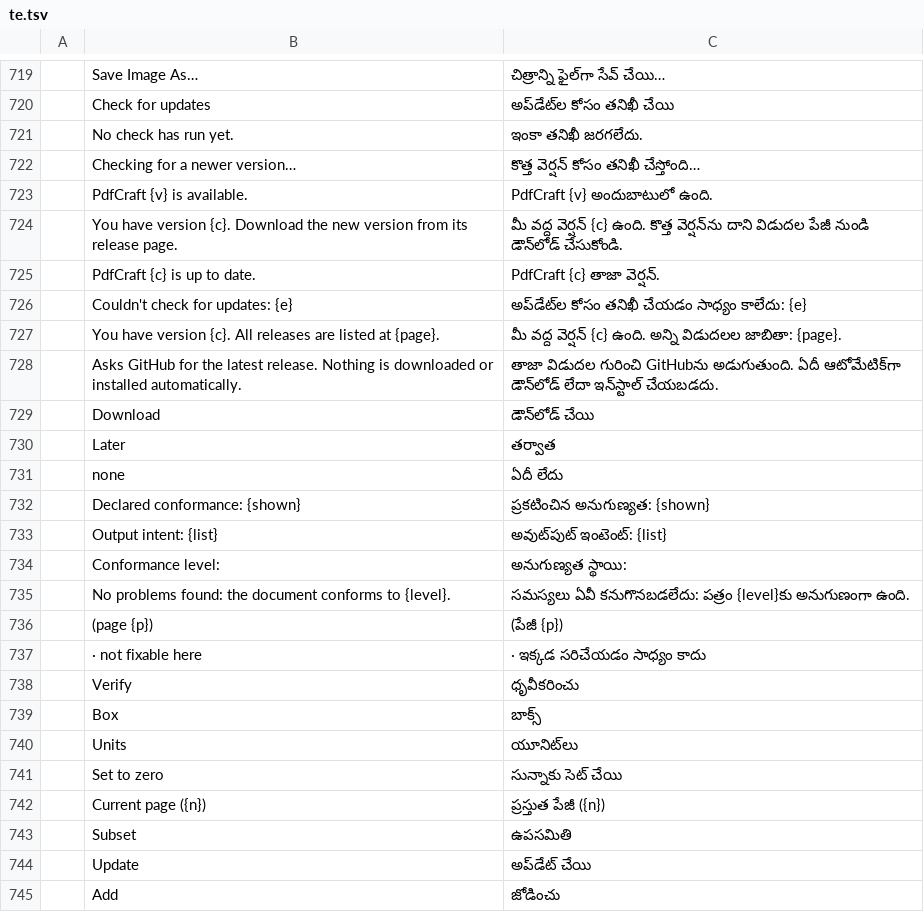
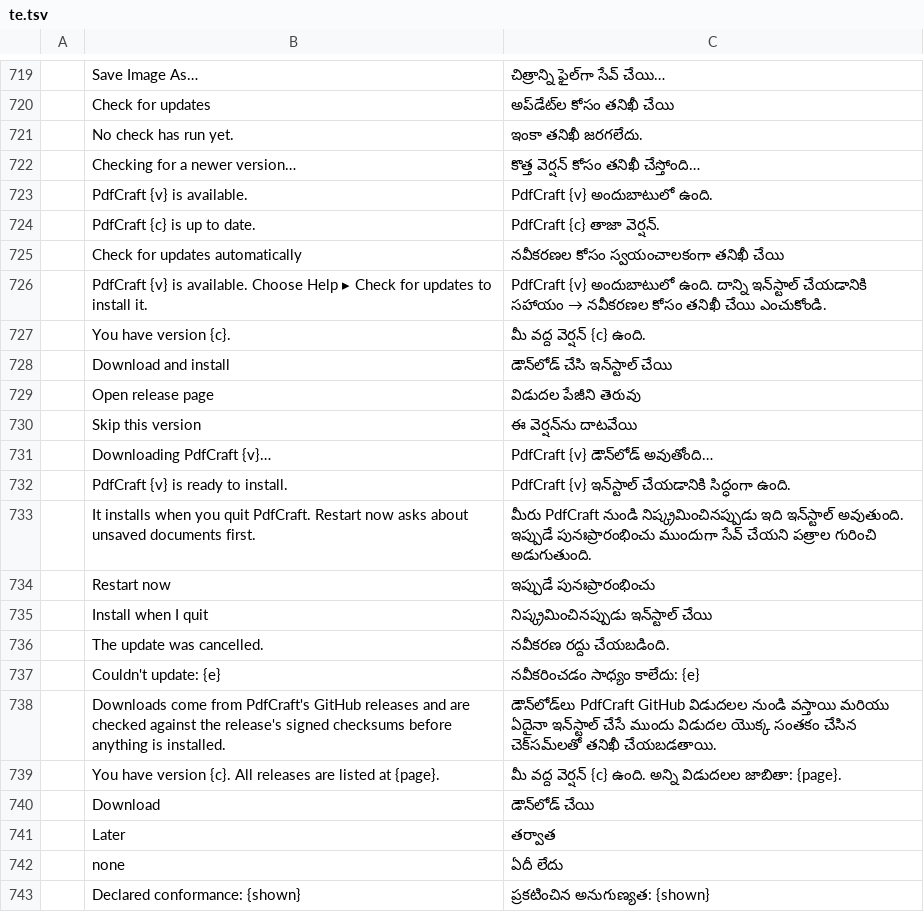
Before and after one commit to treeforjs/pdfcraft, a TSV file: crates/ui-egui/src/i18n/te.tsv, drawn as a sheet; only a part is shown, gaps mark what is left out; the shorter side is filled out with more unchanged rows; removed rows and columns are numbered as before the commit, all else as after; the diff names each change by its address in the sheet, - before the commit and + after, or states it on an @@ line.

```diff
--- a/crates/ui-egui/src/i18n/te.tsv
+++ b/crates/ui-egui/src/i18n/te.tsv
-row 724:  | You have version {c}. Download the new version from its release page. | మీ వద్ద వెర్షన్ {c} ఉంది. కొత్త వెర్షన్‌ను దాని విడుదల పేజీ నుండి డౌన్‌లోడ్ చేసుకోండి.
-row 726:  | Couldn't check for updates: {e} | అప్‌డేట్‌ల కోసం తనిఖీ చేయడం సాధ్యం కాలేదు: {e}
+row 725:  | Check for updates automatically | నవీకరణల కోసం స్వయంచాలకంగా తనిఖీ చేయి
+row 726:  | PdfCraft {v} is available. Choose Help ▸ Check for updates to install it. | PdfCraft {v} అందుబాటులో ఉంది. దాన్ని ఇన్‌స్టాల్ చేయడానికి సహాయం → నవీకరణల కోసం తనిఖీ చేయి ఎంచుకోండి.
+row 727:  | You have version {c}. | మీ వద్ద వెర్షన్ {c} ఉంది.
+row 728:  | Download and install | డౌన్‌లోడ్ చేసి ఇన్‌స్టాల్ చేయి
+row 729:  | Open release page | విడుదల పేజీని తెరువు
+row 730:  | Skip this version | ఈ వెర్షన్‌ను దాటవేయి
+row 731:  | Downloading PdfCraft {v}… | PdfCraft {v} డౌన్‌లోడ్ అవుతోంది…
+row 732:  | PdfCraft {v} is ready to install. | PdfCraft {v} ఇన్‌స్టాల్ చేయడానికి సిద్ధంగా ఉంది.
+row 733:  | It installs when you quit PdfCraft. Restart now asks about unsaved documents first. | మీరు PdfCraft నుండి నిష్క్రమించినప్పుడు ఇది ఇన్‌స్టాల్ అవుతుంది. ఇప్పుడే పునఃప్రారంభించు ముందుగా సేవ్ చేయని పత్రాల గురించి అడుగుతుంది.
+row 734:  | Restart now | ఇప్పుడే పునఃప్రారంభించు
+row 735:  | Install when I quit | నిష్క్రమించినప్పుడు ఇన్‌స్టాల్ చేయి
+row 736:  | The update was cancelled. | నవీకరణ రద్దు చేయబడింది.
+row 737:  | Couldn't update: {e} | నవీకరించడం సాధ్యం కాలేదు: {e}
+row 738:  | Downloads come from PdfCraft's GitHub releases and are checked against the release's signed checksums before anything is installed. | డౌన్‌లోడ్‌లు PdfCraft GitHub విడుదలల నుండి వస్తాయి మరియు ఏదైనా ఇన్‌స్టాల్ చేసే ముందు విడుదల యొక్క సంతకం చేసిన చెక్‌సమ్‌లతో తనిఖీ చేయబడతాయి.
-row 728:  | Asks GitHub for the latest release. Nothing is downloaded or installed automatically. | తాజా విడుదల గురించి GitHubను అడుగుతుంది. ఏదీ ఆటోమేటిక్‌గా డౌన్‌లోడ్ లేదా ఇన్‌స్టాల్ చేయబడదు.
```
Also changed, not shown: crates/ui-egui/src/i18n/bg.tsv, crates/ui-egui/src/i18n/fr.tsv, 26 other files.
